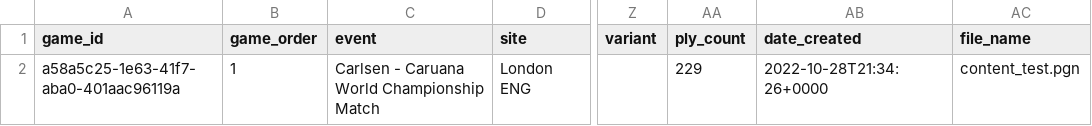
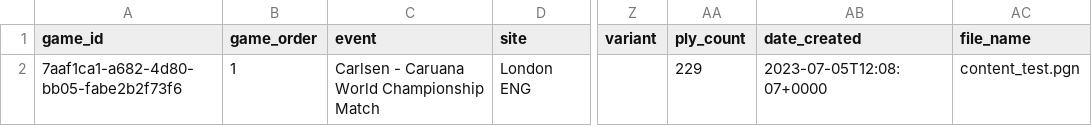
Before and after one commit to zq99/pgn2data, a CSV file: testing/exports/content_test_game_info.csv, drawn as a sheet; only a part is shown, gaps mark what is left out; the diff names each change by its address in the sheet, - before the commit and + after, or states it on an @@ line.

```diff
--- a/testing/exports/content_test_game_info.csv
+++ b/testing/exports/content_test_game_info.csv
-A2 (game_id): a58a5c25-1e63-41f7-aba0-401aac96119a
+A2 (game_id): 7aaf1ca1-a682-4d80-bb05-fabe2b2f73f6
-AB2 (date_created): 2022-10-28T21:34:26+0000
+AB2 (date_created): 2023-07-05T12:08:07+0000
```
Also changed, not shown: testing/exports/basic_format_test_game_info.csv, testing/exports/basic_format_test_moves.csv, 39 other files.
